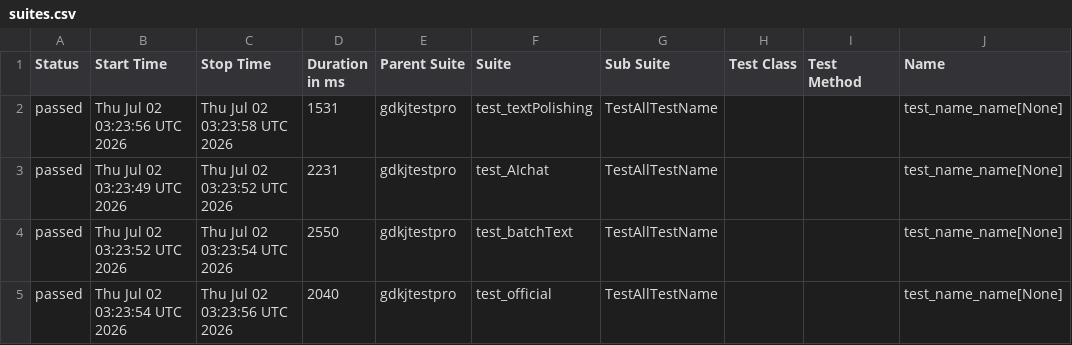
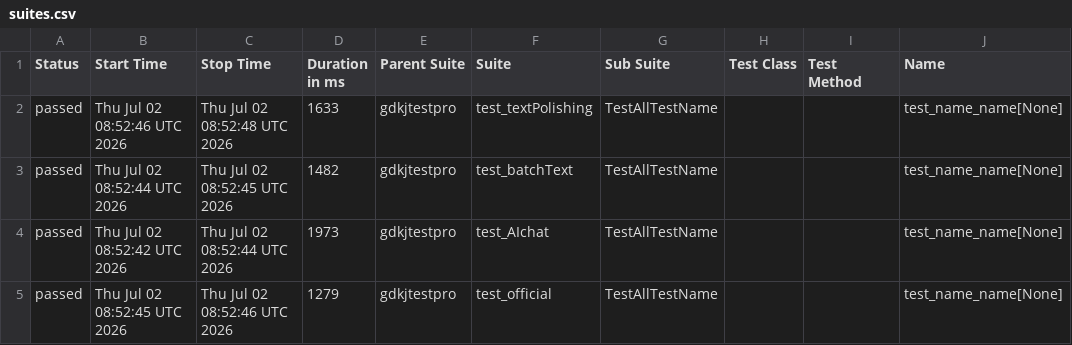
Before and after one commit to cmd-is-xka/gdkj, a CSV file: data/suites.csv, drawn as a sheet; only a part is shown; the diff names each change by its address in the sheet, - before the commit and + after, or states it on an @@ line.

```diff
--- a/data/suites.csv
+++ b/data/suites.csv
-B2 (Start Time): Thu Jul 02 03:23:56 UTC 2026
+B2 (Start Time): Thu Jul 02 08:52:46 UTC 2026
-C2 (Stop Time): Thu Jul 02 03:23:58 UTC 2026
+C2 (Stop Time): Thu Jul 02 08:52:48 UTC 2026
-D2 (Duration in ms): 1531
+D2 (Duration in ms): 1633
-B3 (Start Time): Thu Jul 02 03:23:49 UTC 2026
+B3 (Start Time): Thu Jul 02 08:52:44 UTC 2026
-C3 (Stop Time): Thu Jul 02 03:23:52 UTC 2026
+C3 (Stop Time): Thu Jul 02 08:52:45 UTC 2026
-D3 (Duration in ms): 2231
+D3 (Duration in ms): 1482
-F3 (Suite): test_AIchat
+F3 (Suite): test_batchText
-B4 (Start Time): Thu Jul 02 03:23:52 UTC 2026
+B4 (Start Time): Thu Jul 02 08:52:42 UTC 2026
-C4 (Stop Time): Thu Jul 02 03:23:54 UTC 2026
+C4 (Stop Time): Thu Jul 02 08:52:44 UTC 2026
-D4 (Duration in ms): 2550
+D4 (Duration in ms): 1973
-F4 (Suite): test_batchText
+F4 (Suite): test_AIchat
-B5 (Start Time): Thu Jul 02 03:23:54 UTC 2026
+B5 (Start Time): Thu Jul 02 08:52:45 UTC 2026
-C5 (Stop Time): Thu Jul 02 03:23:56 UTC 2026
+C5 (Stop Time): Thu Jul 02 08:52:46 UTC 2026
-D5 (Duration in ms): 2040
+D5 (Duration in ms): 1279
```
Also changed, not shown: 22 other files.
